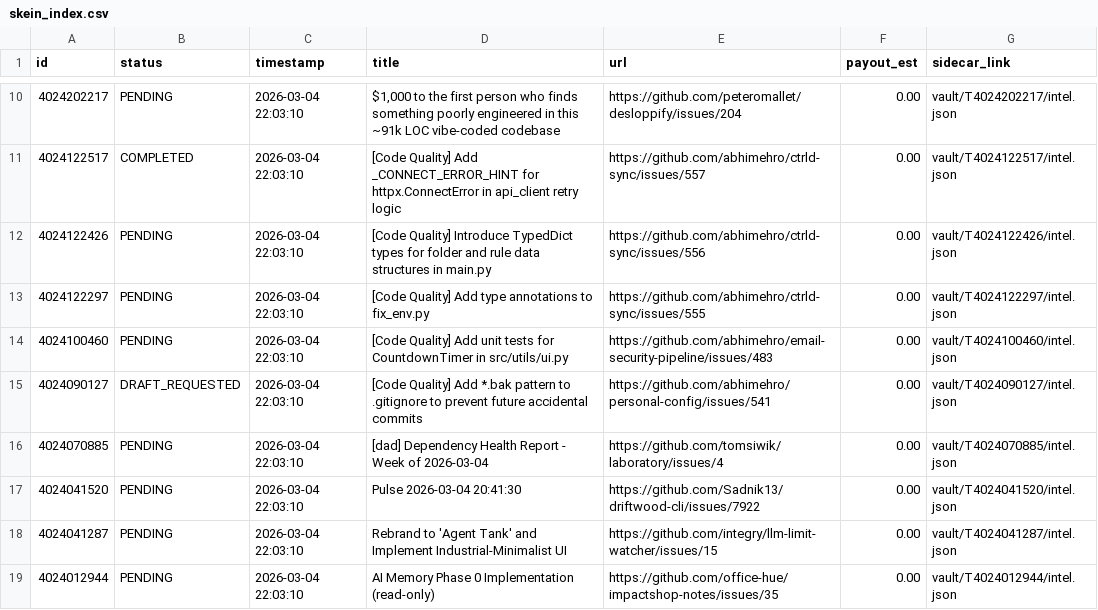
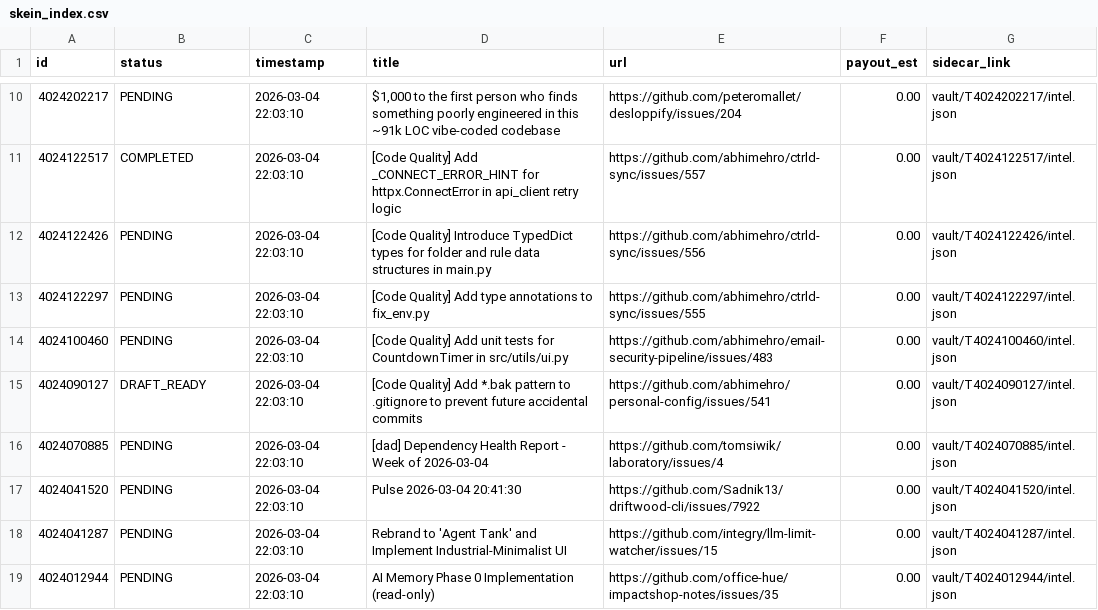
Before and after one commit to Bill0151/Sovereign-Skein, a CSV file: database/skein_index.csv, drawn as a sheet; only a part is shown, gaps mark what is left out.

```diff
--- a/database/skein_index.csv
+++ b/database/skein_index.csv
@@ -14,3 +14,3 @@ id,status,timestamp,title,url,payout_est,sidecar_link
 4024100460,PENDING,2026-03-04 22:03:10,[Code Quality] Add unit tests for CountdownTimer in src/utils/ui.py,https://github.com/abhimehro/email-security-pipeline/issues/483,0.00,vault/T4024100460/intel.json
-4024090127,DRAFT_REQUESTED,2026-03-04 22:03:10,[Code Quality] Add *.bak pattern to .gitignore to prevent future accidental commits,https://github.com/abhimehro/personal-config/issues/541,0.00,vault/T4024090127/intel.json
+4024090127,DRAFT_READY,2026-03-04 22:03:10,[Code Quality] Add *.bak pattern to .gitignore to prevent future accidental commits,https://github.com/abhimehro/personal-config/issues/541,0.00,vault/T4024090127/intel.json
 4024070885,PENDING,2026-03-04 22:03:10,[dad] Dependency Health Report - Week of 2026-03-04,https://github.com/tomsiwik/laboratory/issues/4,0.00,vault/T4024070885/intel.json
```
Also changed, not shown: 1 other file.
